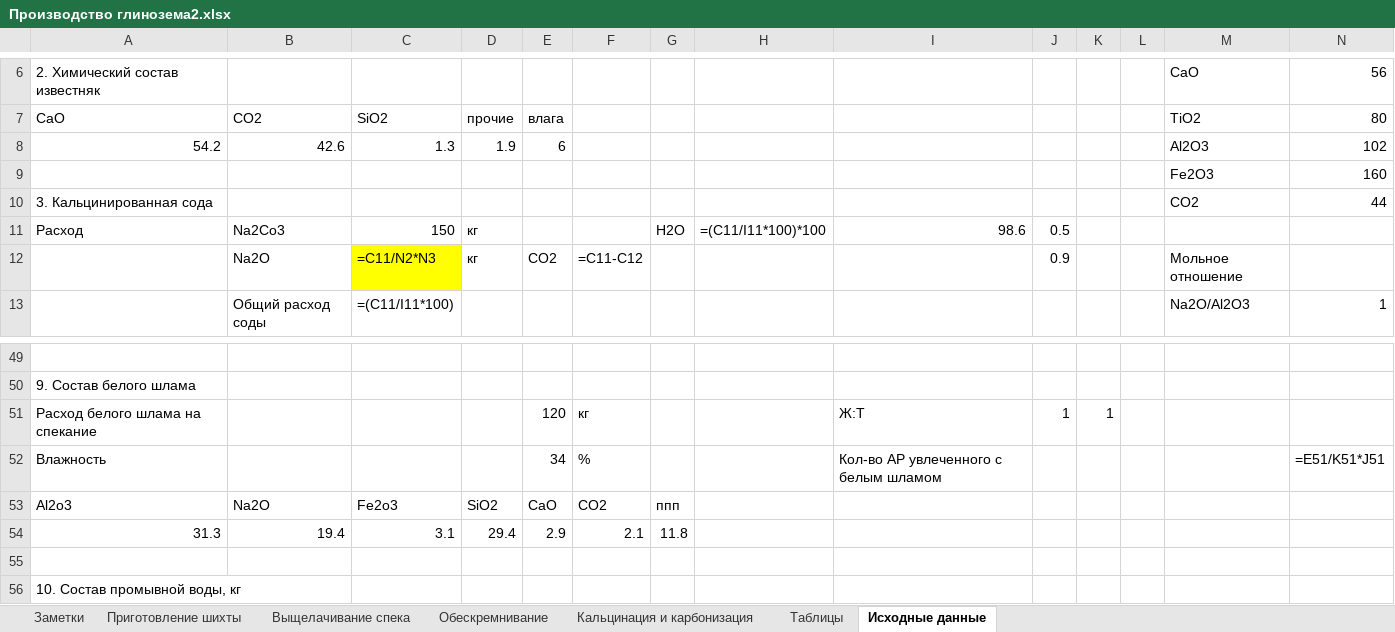
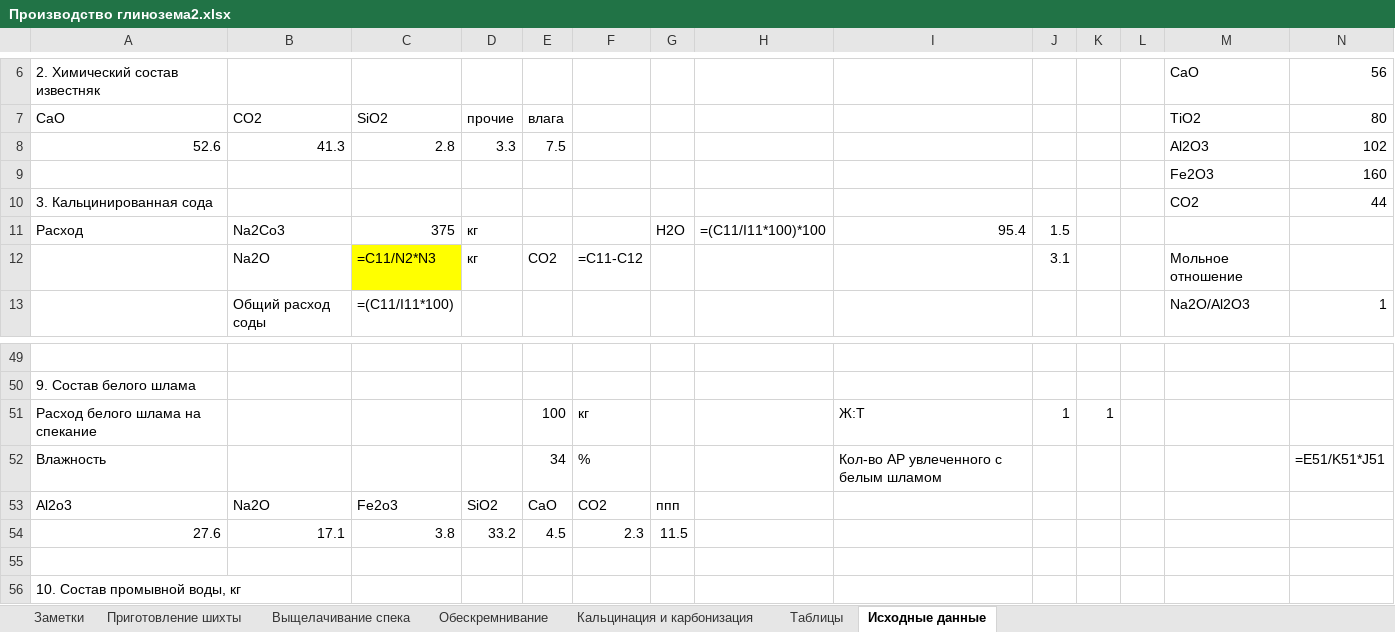
Before and after one commit to 01zhas/Bauxtifier, an Excel workbook: Excels/Производство глинозема2.xlsx, sheet Исходные данные, drawn as a sheet; only a part is shown, gaps mark what is left out; values as stored, in another font and other column widths than the file's, no borders; formulas without a stored value are shown as written; removed rows and columns are numbered as before the commit, all else as after; rows hold the shown columns only; the diff names each change by its address in the sheet, - before the commit and + after, or states it on an @@ line.

```diff
--- a/Excels/Производство глинозема2.xlsx (sheet Исходные данные)
+++ b/Excels/Производство глинозема2.xlsx (sheet Исходные данные)
-row 8: 54.2 | 42.6 | 1.3 | 1.9 | 6 |  |  |  |  |  |  |  | Al2O3 | 102
+row 8: 52.6 | 41.3 | 2.8 | 3.3 | 7.5 |  |  |  |  |  |  |  | Al2O3 | 102
-C11: 150
+C11: 375
-I11: 98.6
+I11: 95.4
-J11: 0.5
+J11: 1.5
-J12: 0.9
+J12: 3.1
-E51: 120
+E51: 100
-row 54: 31.3 | 19.4 | 3.1 | 29.4 | 2.9 | 2.1 | 11.8
+row 54: 27.6 | 17.1 | 3.8 | 33.2 | 4.5 | 2.3 | 11.5
```
Also changed, not shown: sheet Таблицы, sheet Приготовление шихты, Excels/Производство глинозема.xlsx, Excels/Производство глинозема1.xlsx, 13 other files.
